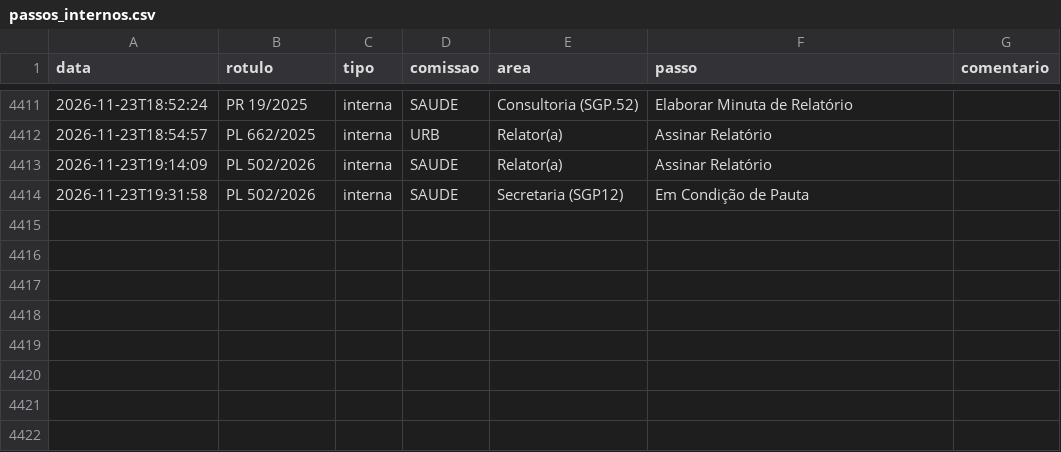
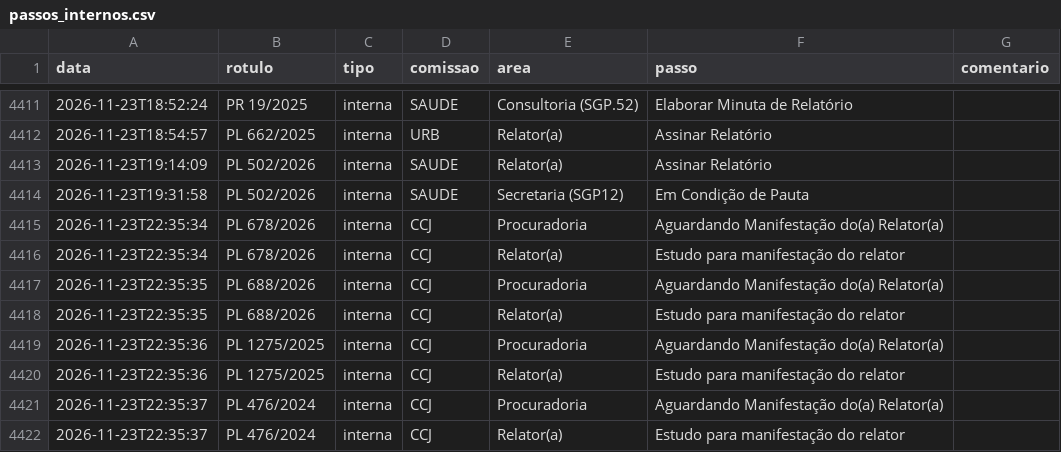
Before and after one commit to prototiposlegisla/comissoes-acervo, a CSV file: dados/passos_internos.csv, drawn as a sheet; only a part is shown, gaps mark what is left out; the diff names each change by its address in the sheet, - before the commit and + after, or states it on an @@ line.

```diff
--- a/dados/passos_internos.csv
+++ b/dados/passos_internos.csv
+row 4415: 2026-11-23T22:35:34 | PL 678/2026 | interna | CCJ | Procuradoria | Aguardando Manifestação do(a) Relator(a)
+row 4416: 2026-11-23T22:35:34 | PL 678/2026 | interna | CCJ | Relator(a) | Estudo para manifestação do relator
+row 4417: 2026-11-23T22:35:35 | PL 688/2026 | interna | CCJ | Procuradoria | Aguardando Manifestação do(a) Relator(a)
+row 4418: 2026-11-23T22:35:35 | PL 688/2026 | interna | CCJ | Relator(a) | Estudo para manifestação do relator
+row 4419: 2026-11-23T22:35:36 | PL 1275/2025 | interna | CCJ | Procuradoria | Aguardando Manifestação do(a) Relator(a)
+row 4420: 2026-11-23T22:35:36 | PL 1275/2025 | interna | CCJ | Relator(a) | Estudo para manifestação do relator
+row 4421: 2026-11-23T22:35:37 | PL 476/2024 | interna | CCJ | Procuradoria | Aguardando Manifestação do(a) Relator(a)
+row 4422: 2026-11-23T22:35:37 | PL 476/2024 | interna | CCJ | Relator(a) | Estudo para manifestação do relator
```
Also changed, not shown: dados/acervo.csv, dados/coletas.csv, 1 other file.
